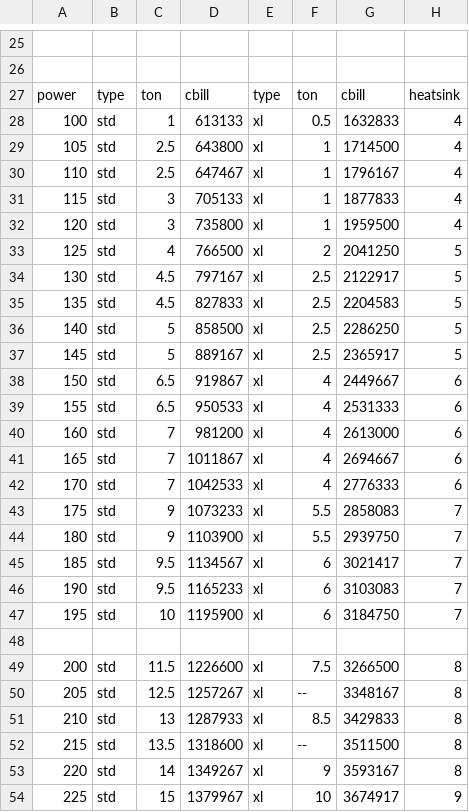
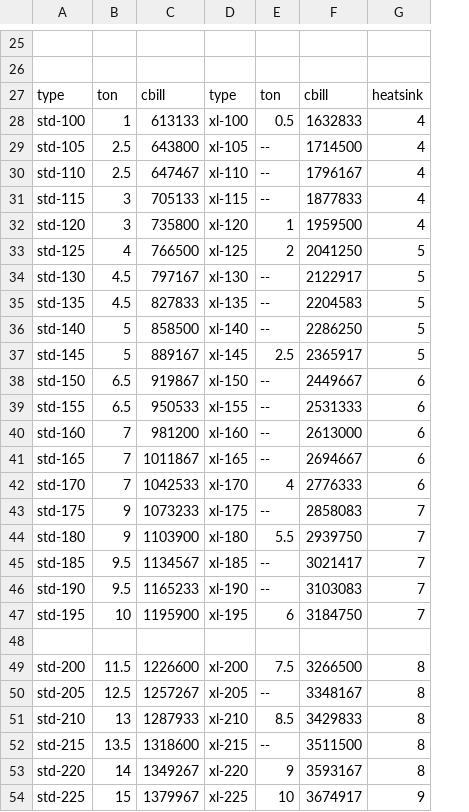
Before and after one commit to kaizhu256/mwo.data, a CSV file: engine.csv, drawn as a sheet; only a part is shown, gaps mark what is left out; removed rows and columns are numbered as before the commit, all else as after; the diff covers the shown part only; the diff names each change by its address in the sheet, - before the commit and + after, or states it on an @@ line.

Commit message:
engine.csv

```diff
--- a/engine.csv
+++ b/engine.csv
-column B, rows 27-54: type | std | std | std | std | std | std | std | std | std | std | std | std | std | std | std | std | std | std | std | std |  | std | std | std | std | std | std
-column E, rows 27-54: type | xl | xl | xl | xl | xl | xl | xl | xl | xl | xl | xl | xl | xl | xl | xl | xl | xl | xl | xl | xl |  | xl | xl | xl | xl | xl | xl
+column D, rows 27-54: type | xl-100 | xl-105 | xl-110 | xl-115 | xl-120 | xl-125 | xl-130 | xl-135 | xl-140 | xl-145 | xl-150 | xl-155 | xl-160 | xl-165 | xl-170 | xl-175 | xl-180 | xl-185 | xl-190 | xl-195 |  | xl-200 | xl-205 | xl-210 | xl-215 | xl-220 | xl-225
-A27: power
+A27: type
-A28: 100
+A28: std-100
-A29: 105
+A29: std-105
-E29:E31: 1
+E29:E31: --
-A30: 110
+A30: std-110
-A31: 115
+A31: std-115
-A32: 120
+A32: std-120
-A33: 125
+A33: std-125
-A34: 130
+A34: std-130
-E34:E36: 2.5
+E34:E36: --
-A35: 135
+A35: std-135
-A36: 140
+A36: std-140
-A37: 145
+A37: std-145
-A38: 150
+A38: std-150
-E38:E41: 4
+E38:E41: --
-A39: 155
+A39: std-155
-A40: 160
+A40: std-160
-A41: 165
+A41: std-165
-A42: 170
+A42: std-170
-A43: 175
+A43: std-175
-E43: 5.5
+E43: --
-A44: 180
+A44: std-180
-A45: 185
+A45: std-185
-E45:E46: 6
+E45:E46: --
-A46: 190
+A46: std-190
-A47: 195
+A47: std-195
-A49: 200
+A49: std-200
-A50: 205
+A50: std-205
-A51: 210
+A51: std-210
-A52: 215
+A52: std-215
-A53: 220
+A53: std-220
-A54: 225
+A54: std-225
```
Also changed, not shown: 35 edited cells elsewhere in this file.
